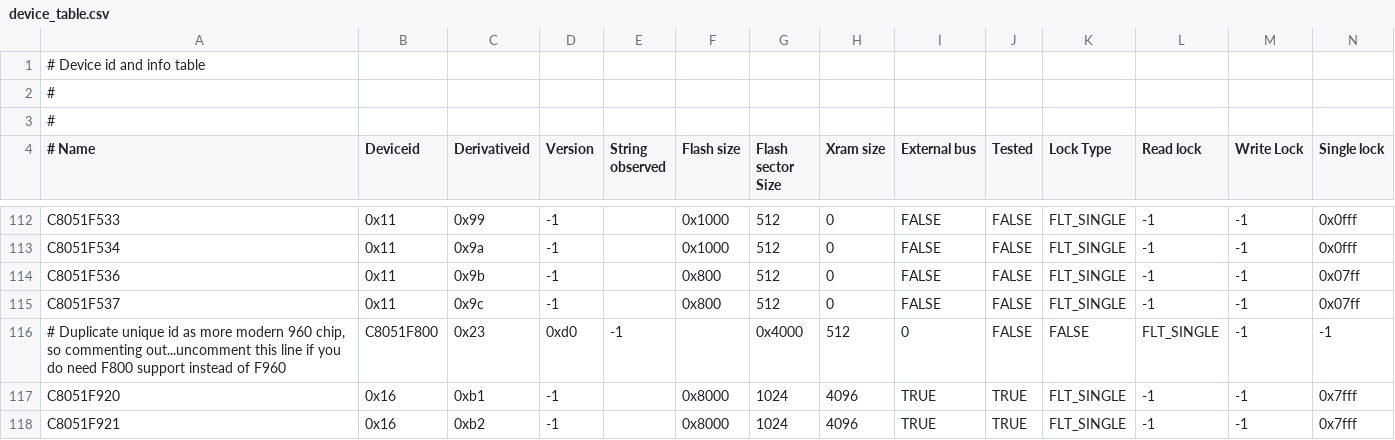
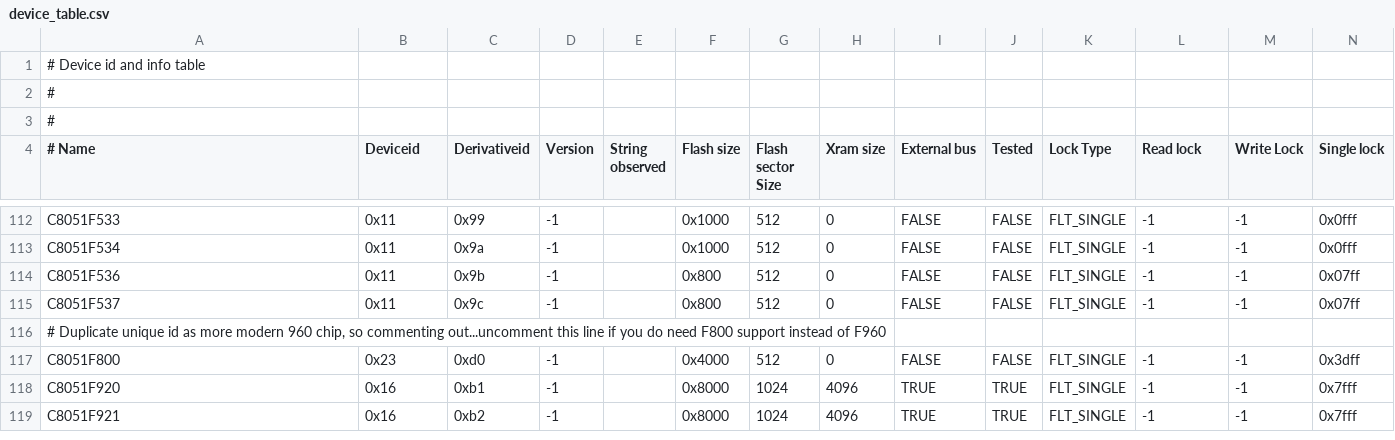
Before and after one commit to paragonRobotics/ec2-new, a CSV file: src/ec2drv/device_table.csv, drawn as a sheet; only a part is shown, gaps mark what is left out; removed rows and columns are numbered as before the commit, all else as after; rows hold the shown columns only; the diff names each change by its address in the sheet, - before the commit and + after, or states it on an @@ line.

Commit message:
First step trying to fix the 'dulicate unique id' issue, please read comment in codes.
Tested with C8051F120/C8051F320 and EFM8BB21F16G.

```diff
--- a/src/ec2drv/device_table.csv
+++ b/src/ec2drv/device_table.csv
-row 116: # Duplicate unique id as more modern 960 chip, so commenting out...uncomment this line if you do need F800 support instead of F960 | C8051F800 | 0x23 | 0xd0 | -1 |  | 0x4000 | 512 | 0 | FALSE | FALSE | FLT_SINGLE | -1 | -1
+row 116: # Duplicate unique id as more modern 960 chip, so commenting out...uncomment this line if you do need F800 support instead of F960
+row 117: C8051F800 | 0x23 | 0xd0 | -1 |  | 0x4000 | 512 | 0 | FALSE | FALSE | FLT_SINGLE | -1 | -1 | 0x3dff
```
Also changed, not shown: 6 other files.
